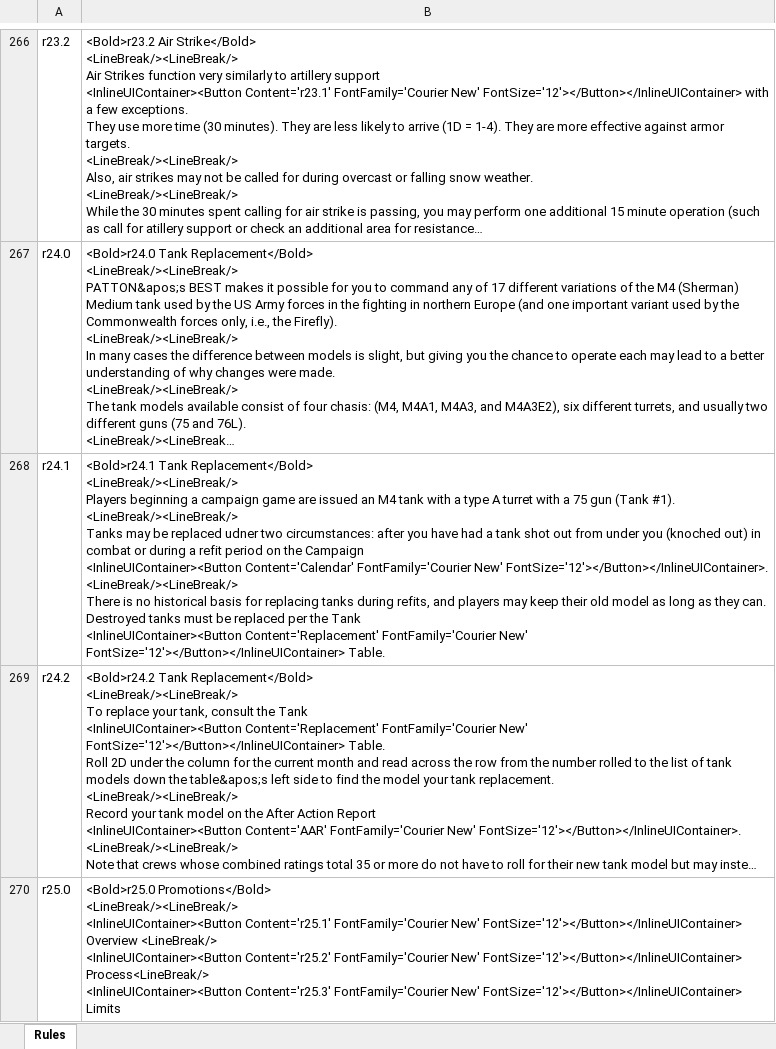
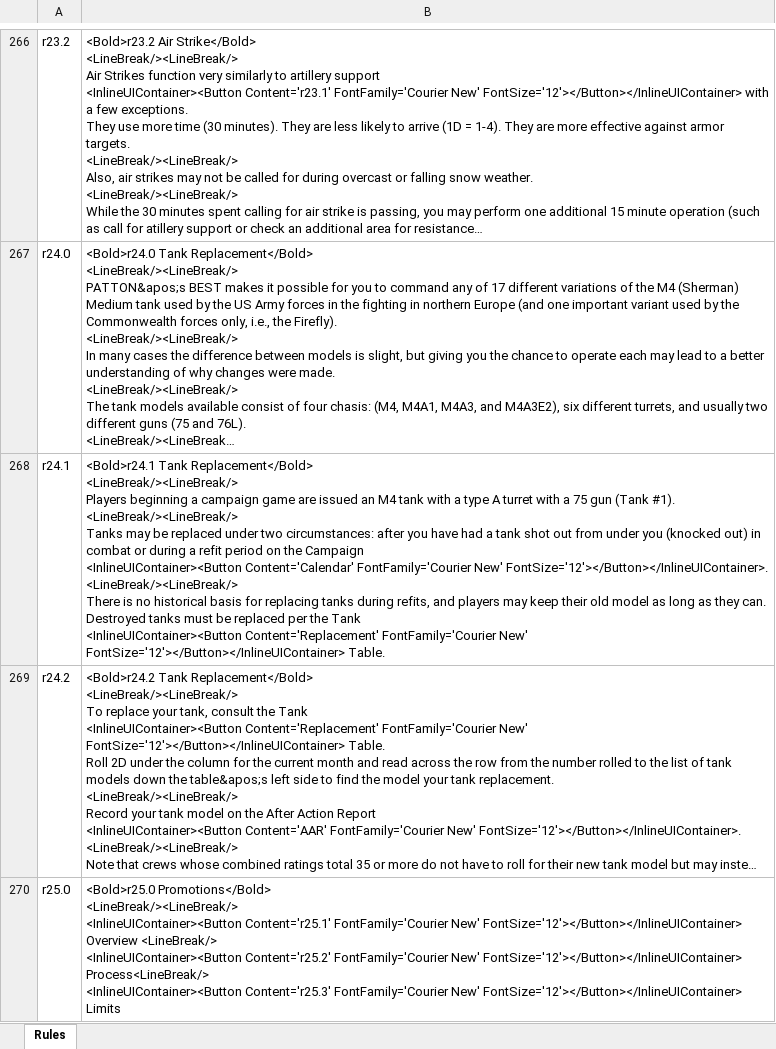
Before and after one commit to happysulla/PattonsBest, an Excel workbook: DesignDocs/Rules.xlsx, sheet Rules, drawn as a sheet; only a part is shown, gaps mark what is left out; long unchanged cells end in …; values as stored, in another font and other column widths than the file's, no borders; the diff names each change by its address in the sheet, - before the commit and + after, or states it on an @@ line.

```diff
--- a/DesignDocs/Rules.xlsx (sheet Rules)
+++ b/DesignDocs/Rules.xlsx (sheet Rules)
-B268: …be replaced udner two circumstances: after you have had a tank shot out from under you (knoched out) in…
+B268: …be replaced under two circumstances: after you have had a tank shot out from under you (knocked out) in…
```
Also changed, not shown: 2 other files.
